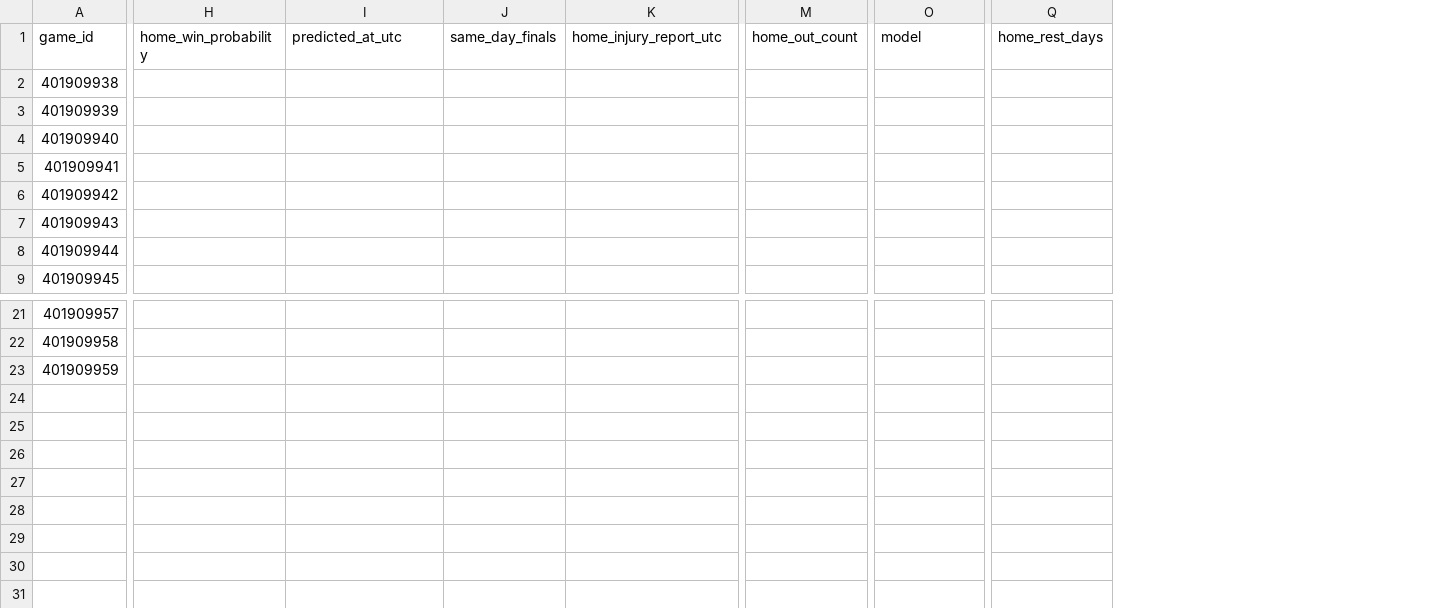
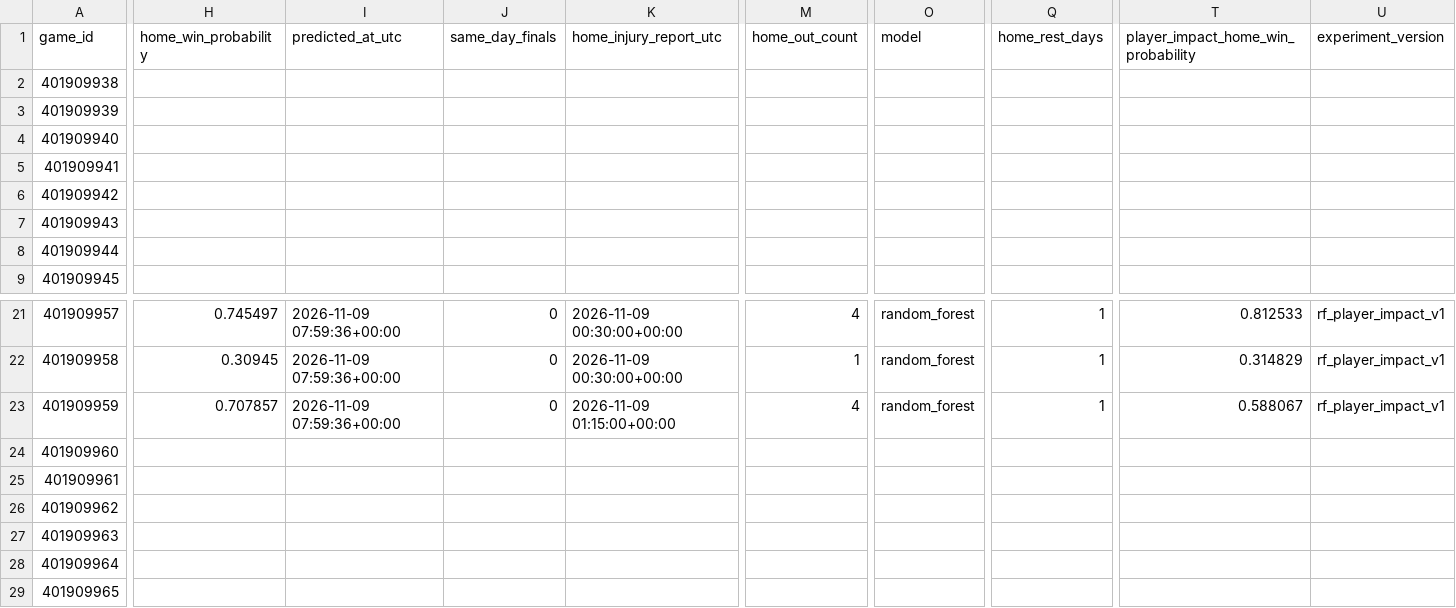
Before and after one commit to brianbzeng/nbamodel, a CSV file: data/raw/nba_daily_predictions.csv, drawn as a sheet; only a part is shown, gaps mark what is left out; rows hold the shown columns only; the diff covers the shown part only; the diff names each change by its address in the sheet, - before the commit and + after, or states it on an @@ line.

```diff
--- a/data/raw/nba_daily_predictions.csv
+++ b/data/raw/nba_daily_predictions.csv
+column T, row 1: player_impact_home_win_probability; rows 21-23: 0.812533 | 0.314829 | 0.588067
+column U (experiment_version), rows 21-23: all rf_player_impact_v1
-H21 (home_win_probability): (empty)
+H21 (home_win_probability): 0.745497
-I21:I23 (predicted_at_utc): (empty)
+I21:I23 (predicted_at_utc): 2026-11-09 07:59:36+00:00
-J21:J23 (same_day_finals): (empty)
+J21:J23 (same_day_finals): 0
-K21:K22 (home_injury_report_utc): (empty)
+K21:K22 (home_injury_report_utc): 2026-11-09 00:30:00+00:00
-M21 (home_out_count): (empty)
+M21 (home_out_count): 4
-O21:O23 (model): (empty)
+O21:O23 (model): random_forest
-Q21:Q23 (home_rest_days): (empty)
+Q21:Q23 (home_rest_days): 1
-H22 (home_win_probability): (empty)
+H22 (home_win_probability): 0.30945
-M22 (home_out_count): (empty)
+M22 (home_out_count): 1
-H23 (home_win_probability): (empty)
+H23 (home_win_probability): 0.707857
-K23 (home_injury_report_utc): (empty)
+K23 (home_injury_report_utc): 2026-11-09 01:15:00+00:00
-M23 (home_out_count): (empty)
+M23 (home_out_count): 4
+row 24: 401909960
+row 25: 401909961
+row 26: 401909962
+row 27: 401909963
+row 28: 401909964
+row 29: 401909965
```
Also changed, not shown: 61 edited cells elsewhere in this file, data/raw/nba_game_updates.csv, 1 other file.
